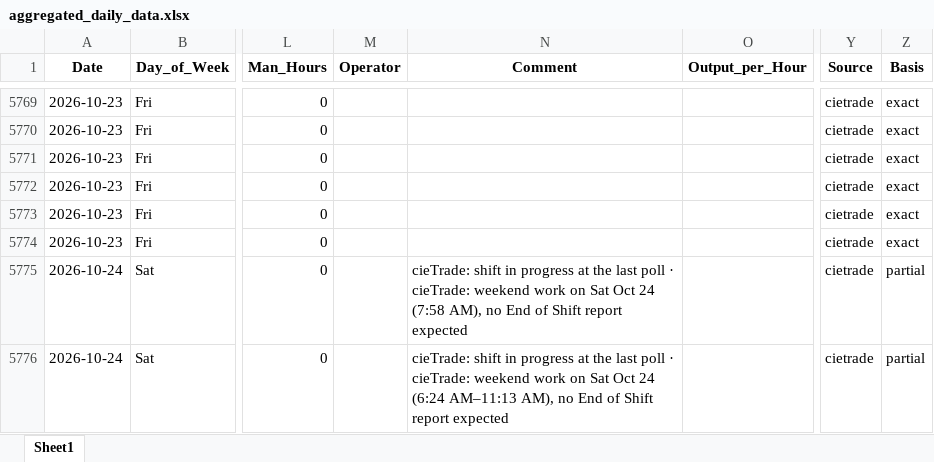
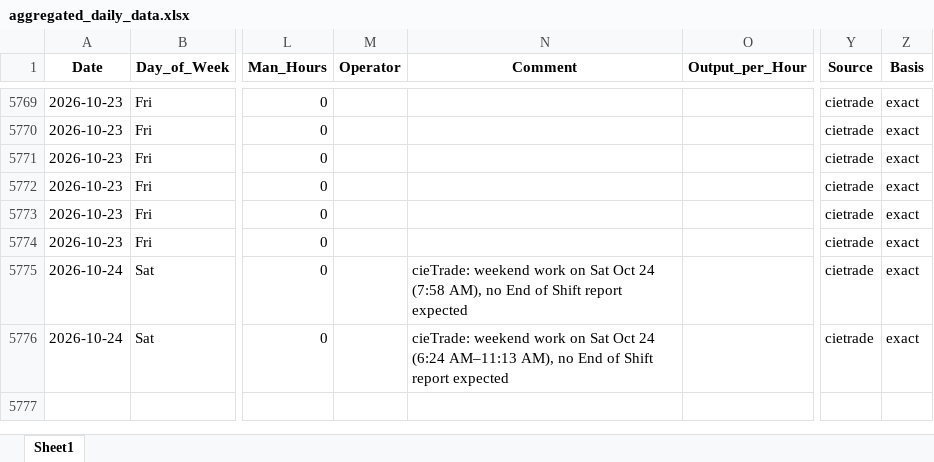
Before and after one commit to zabdulla/walton_production, an Excel workbook: data/aggregated_daily_data.xlsx, sheet Sheet1, drawn as a sheet; only a part is shown, gaps mark what is left out; values as stored, in another font and other column widths than the file's, no borders; the diff names each change by its address in the sheet, - before the commit and + after, or states it on an @@ line.

```diff
--- a/data/aggregated_daily_data.xlsx (sheet Sheet1)
+++ b/data/aggregated_daily_data.xlsx (sheet Sheet1)
-N5775 (Comment): cieTrade: shift in progress at the last poll · cieTrade: weekend work…
+N5775 (Comment): cieTrade: weekend work…
-Z5775:Z5776 (Basis): partial
+Z5775:Z5776 (Basis): exact
-N5776 (Comment): cieTrade: shift in progress at the last poll · cieTrade: weekend work…
+N5776 (Comment): cieTrade: weekend work…
```
Also changed, not shown: data/aggregated_notes.xlsx, 4 other files.
